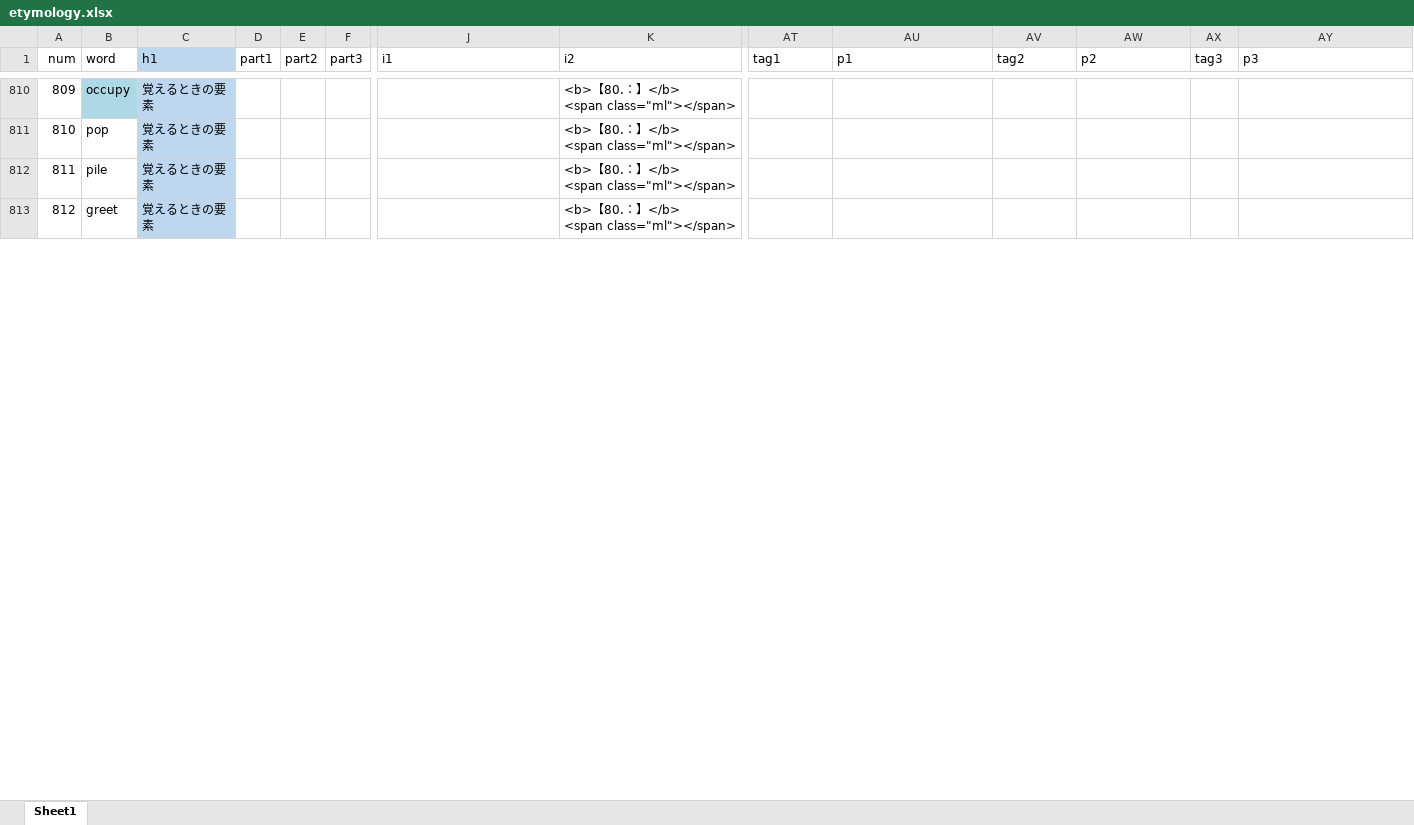
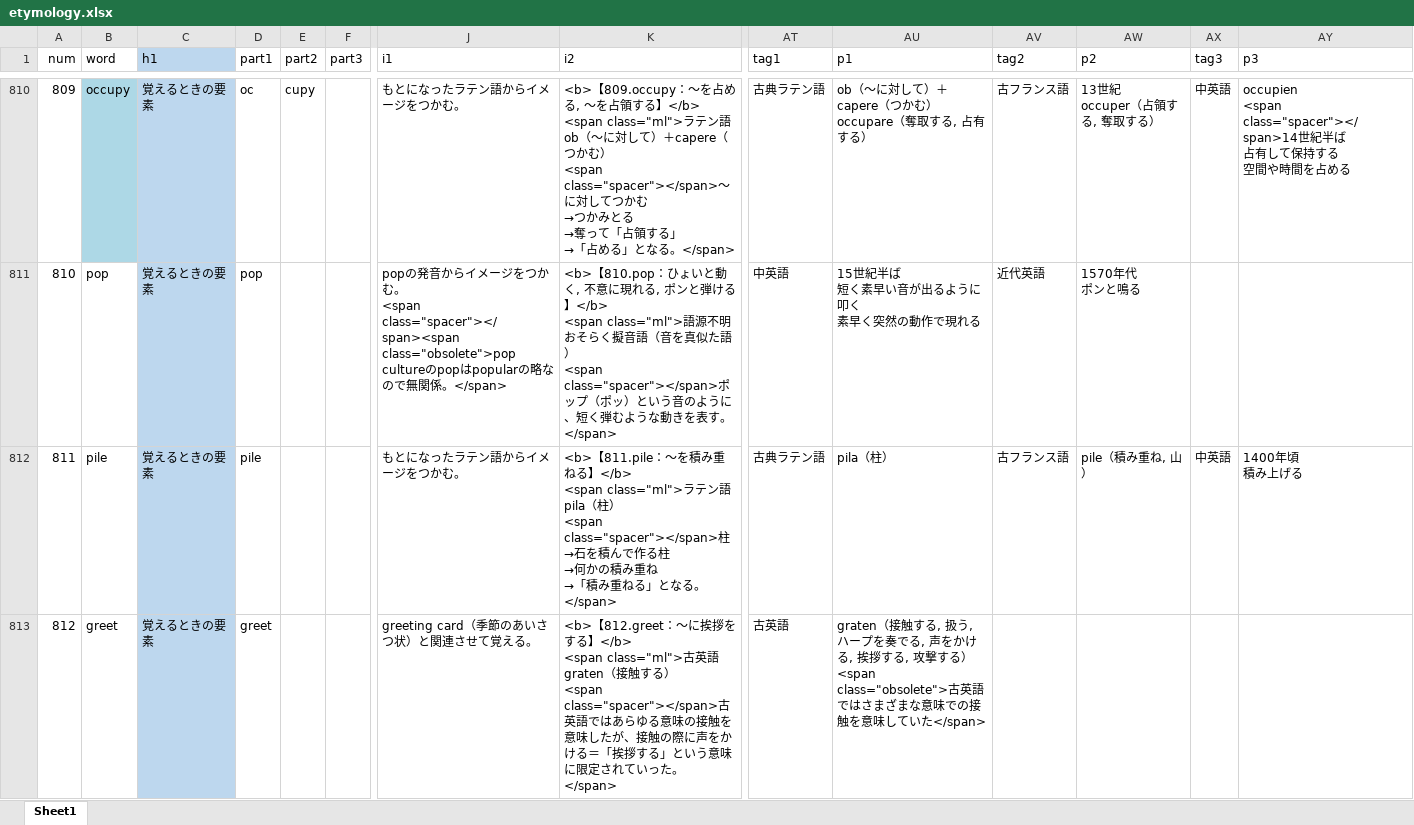
Before and after one commit to mar0ram/etymology-dictionary, an Excel workbook: data/etymology.xlsx, sheet Sheet1, drawn as a sheet; only a part is shown, gaps mark what is left out; values as stored, in another font and other column widths than the file's, no borders; conditional formats not drawn; ↵ is a line break in a cell; the diff covers the shown part only; the diff names each change by its address in the sheet, - before the commit and + after, or states it on an @@ line.

```diff
--- a/data/etymology.xlsx (sheet Sheet1)
+++ b/data/etymology.xlsx (sheet Sheet1)
-D810 (part1): (empty)
+D810 (part1): oc
-E810 (part2): (empty)
+E810 (part2): cupy
-J810 (i1): (empty)
+J810 (i1): もとになったラテン語からイメージをつかむ。
-K810 (i2): <b>【80.：】</b> ↵ <span class="ml"></span>
+K810 (i2): <b>【809.occupy：〜を占める, 〜を占領する】</b> ↵ <span class="ml">ラテン語 ↵ ob（〜に対して）＋capere（つかむ） ↵ <span class="spacer"></span>〜に対してつかむ ↵ →つかみとる ↵ →奪って「占領する」 ↵ →「占める」となる。</span>
-AT810 (tag1): (empty)
+AT810 (tag1): 古典ラテン語
-AU810 (p1): (empty)
+AU810 (p1): ob（〜に対して）＋capere（つかむ） ↵ occupare（奪取する, 占有する）
-AV810 (tag2): (empty)
+AV810 (tag2): 古フランス語
-AW810 (p2): (empty)
+AW810 (p2): 13世紀 ↵ occuper（占領する, 奪取する）
-AX810 (tag3): (empty)
+AX810 (tag3): 中英語
-AY810 (p3): (empty)
+AY810 (p3): occupien ↵ <span class="spacer"></span>14世紀半ば ↵ 占有して保持する ↵ 空間や時間を占める
-D811 (part1): (empty)
+D811 (part1): pop
-J811 (i1): (empty)
+J811 (i1): popの発音からイメージをつかむ。 ↵ <span class="spacer"></span><span class="obsolete">pop cultureのpopはpopularの略なので無関係。</span>
-K811 (i2): <b>【80.：】</b> ↵ <span class="ml"></span>
+K811 (i2): <b>【810.pop：ひょいと動く, 不意に現れる, ポンと弾ける】</b> ↵ <span class="ml">語源不明 ↵ おそらく擬音語（音を真似た語） ↵ <span class="spacer"></span>ポップ（ポッ）という音のように、短く弾むような動きを表す。</span>
-AT811 (tag1): (empty)
+AT811 (tag1): 中英語
-AU811 (p1): (empty)
+AU811 (p1): 15世紀半ば ↵ 短く素早い音が出るように叩く ↵ 素早く突然の動作で現れる
-AV811 (tag2): (empty)
+AV811 (tag2): 近代英語
-AW811 (p2): (empty)
+AW811 (p2): 1570年代 ↵ ポンと鳴る
-D812 (part1): (empty)
+D812 (part1): pile
-J812 (i1): (empty)
+J812 (i1): もとになったラテン語からイメージをつかむ。
-K812 (i2): <b>【80.：】</b> ↵ <span class="ml"></span>
+K812 (i2): <b>【811.pile：〜を積み重ねる】</b> ↵ <span class="ml">ラテン語 ↵ pila（柱） ↵ <span class="spacer"></span>柱 ↵ →石を積んで作る柱 ↵ →何かの積み重ね ↵ →「積み重ねる」となる。</span>
-AT812 (tag1): (empty)
+AT812 (tag1): 古典ラテン語
-AU812 (p1): (empty)
+AU812 (p1): pila（柱）
-AV812 (tag2): (empty)
+AV812 (tag2): 古フランス語
-AW812 (p2): (empty)
+AW812 (p2): pile（積み重ね, 山）
-AX812 (tag3): (empty)
+AX812 (tag3): 中英語
-AY812 (p3): (empty)
+AY812 (p3): 1400年頃 ↵ 積み上げる
-D813 (part1): (empty)
+D813 (part1): greet
-J813 (i1): (empty)
+J813 (i1): greeting card（季節のあいさつ状）と関連させて覚える。
-K813 (i2): <b>【80.：】</b> ↵ <span class="ml"></span>
+K813 (i2): <b>【812.greet：〜に挨拶をする】</b> ↵ <span class="ml">古英語 ↵ graten（接触する） ↵ <span class="spacer"></span>古英語ではあらゆる意味の接触を意味したが、接触の際に声をかける＝「挨拶する」という意味に限定されていった。</span>
-AT813 (tag1): (empty)
+AT813 (tag1): 古英語
-AU813 (p1): (empty)
+AU813 (p1): graten（接触する, 扱う, ハープを奏でる, 声をかける, 挨拶する, 攻撃する） ↵ <span class="obsolete">古英語ではさまざまな意味での接触を意味していた</span>
```
Also changed, not shown: 1244 edited cells elsewhere in this sheet, 2 other files.
